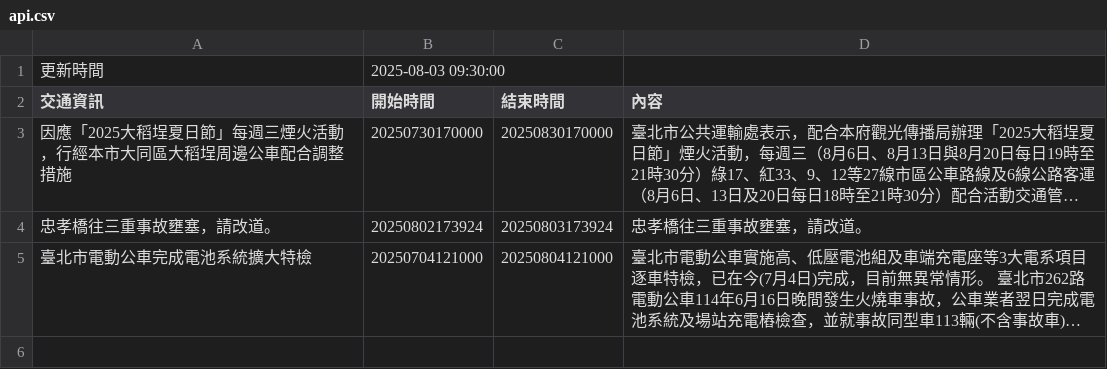
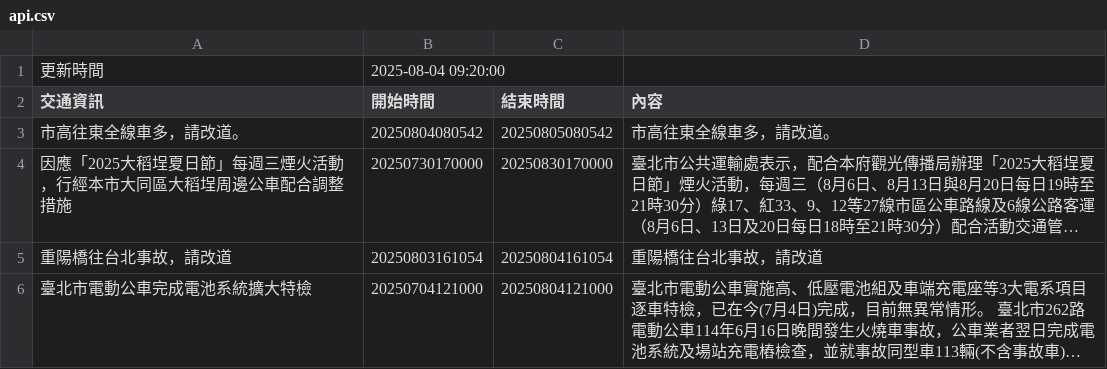
Before and after one commit to Brian-Su-tech/Open_Flatform_Mid, a CSV file: api.csv, drawn as a sheet; long unchanged cells end in …; removed rows and columns are numbered as before the commit, all else as after; the diff names each change by its address in the sheet, - before the commit and + after, or states it on an @@ line.

Commit message:
daily crawl

```diff
--- a/api.csv
+++ b/api.csv
-B1 (開始時間): 2025-08-03 09:30:00
+B1 (開始時間): 2025-08-04 09:20:00
+row 3: 市高往東全線車多，請改道。 | 20250804080542 | 20250805080542 | 市高往東全線車多，請改道。
-row 4: 忠孝橋往三重事故壅塞，請改道。 | 20250802173924 | 20250803173924 | 忠孝橋往三重事故壅塞，請改道。
+row 5: 重陽橋往台北事故，請改道 | 20250803161054 | 20250804161054 | 重陽橋往台北事故，請改道
```
